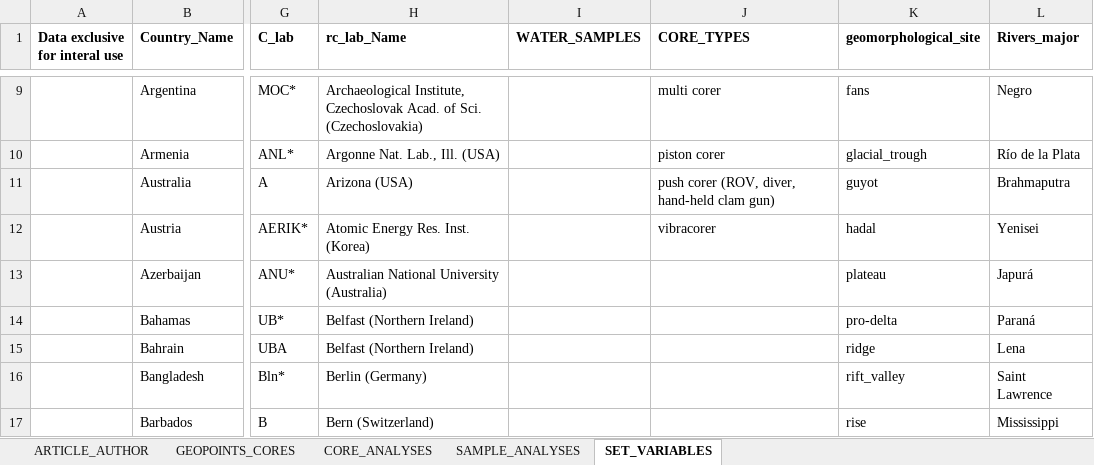
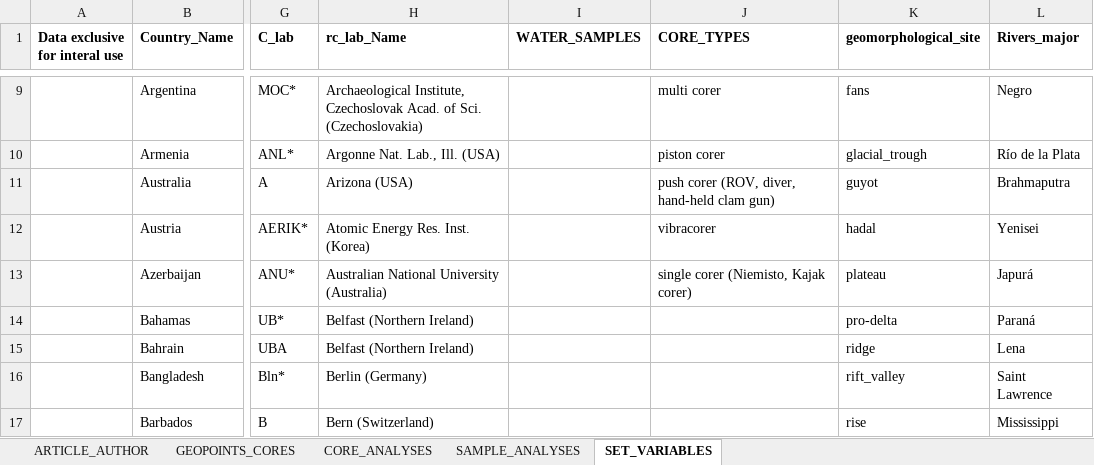
Before and after one commit to sarah-paradis/MOSAIC, an Excel workbook: Excel_templates/MOSAIC_input_excel_file_2022.xlsx, sheet SET_VARIABLES, drawn as a sheet; only a part is shown, gaps mark what is left out; values as stored, in another font and other column widths than the file's, no borders; the diff names each change by its address in the sheet, - before the commit and + after, or states it on an @@ line.

Commit message:
Added a new sampling method technique

```diff
--- a/Excel_templates/MOSAIC_input_excel_file_2022.xlsx (sheet SET_VARIABLES)
+++ b/Excel_templates/MOSAIC_input_excel_file_2022.xlsx (sheet SET_VARIABLES)
-J13 (CORE_TYPES): (empty)
+J13 (CORE_TYPES): single corer (Niemisto, Kajak corer)
```
